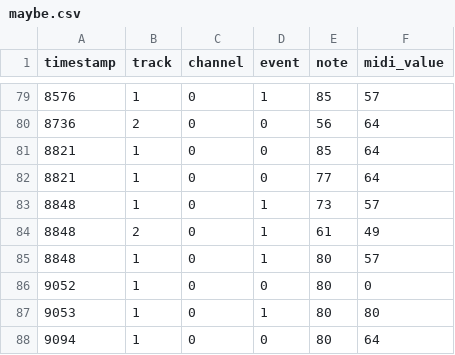
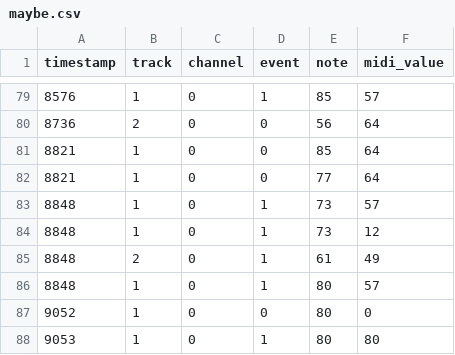
Before and after one commit to ludennis/SPPPv2, a CSV file: midi/maybe.csv, drawn as a sheet; only a part is shown, gaps mark what is left out; the shorter side is filled out with more unchanged rows.

```diff
--- a/midi/maybe.csv
+++ b/midi/maybe.csv
@@ -83,2 +83,3 @@ timestamp,track,channel,event,note,midi_value
 8848,1,0,1,73,57
+8848,1,0,1,73,12
 8848,2,0,1,61,49
```
Also changed, not shown: 13 other files.
